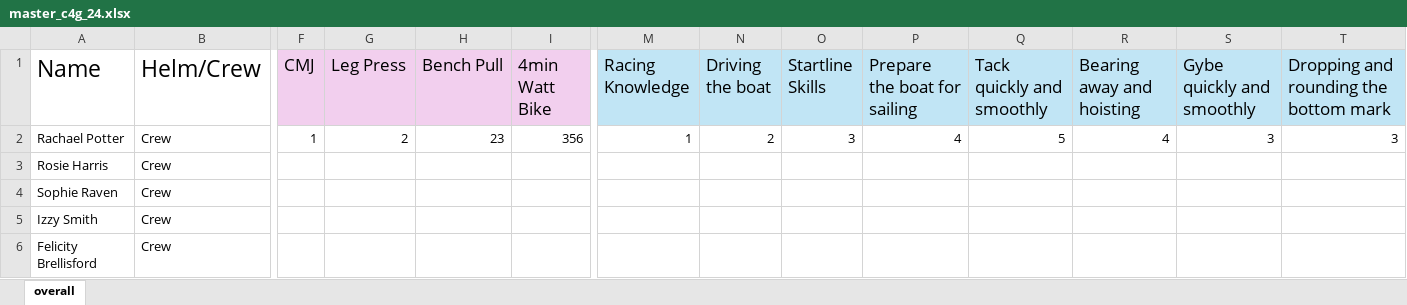
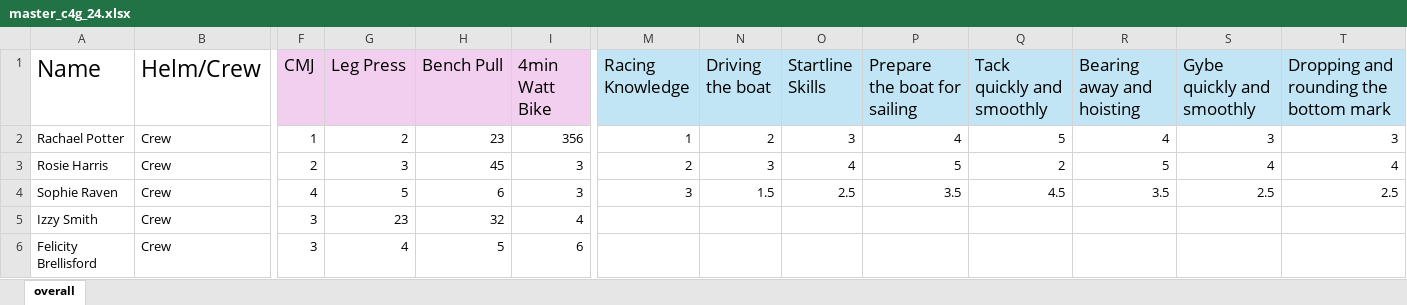
Before and after one commit to Jakefp/c4g, an Excel workbook: master_c4g_24.xlsx, sheet overall, drawn as a sheet; only a part is shown, gaps mark what is left out; values as stored, in another font and other column widths than the file's, no borders; the diff covers the shown part only; the diff names each change by its address in the sheet, - before the commit and + after, or states it on an @@ line.

Commit message:
more random numbers

```diff
--- a/master_c4g_24.xlsx (sheet overall)
+++ b/master_c4g_24.xlsx (sheet overall)
-F3 (CMJ): (empty)
+F3 (CMJ): 2
-G3 (Leg Press): (empty)
+G3 (Leg Press): 3
-H3 (Bench Pull): (empty)
+H3 (Bench Pull): 45
-I3:I4 (4min Watt Bike): (empty)
+I3:I4 (4min Watt Bike): 3
-M3 (Racing Knowledge): (empty)
+M3 (Racing Knowledge): 2
-N3 (Driving the boat): (empty)
+N3 (Driving the boat): 3
-O3 (Startline Skills): (empty)
+O3 (Startline Skills): 4
-P3 (Prepare the boat for sailing): (empty)
+P3 (Prepare the boat for sailing): 5
-Q3 (Tack quickly and smoothly): (empty)
+Q3 (Tack quickly and smoothly): 2
-R3 (Bearing away and hoisting): (empty)
+R3 (Bearing away and hoisting): 5
-S3 (Gybe quickly and smoothly): (empty)
+S3 (Gybe quickly and smoothly): 4
-T3: (empty)
+T3: 4
-F4 (CMJ): (empty)
+F4 (CMJ): 4
-G4 (Leg Press): (empty)
+G4 (Leg Press): 5
-H4 (Bench Pull): (empty)
+H4 (Bench Pull): 6
-M4 (Racing Knowledge): (empty)
+M4 (Racing Knowledge): 3
-N4 (Driving the boat): (empty)
+N4 (Driving the boat): 1.5
-O4 (Startline Skills): (empty)
+O4 (Startline Skills): 2.5
-P4 (Prepare the boat for sailing): (empty)
+P4 (Prepare the boat for sailing): 3.5
-Q4 (Tack quickly and smoothly): (empty)
+Q4 (Tack quickly and smoothly): 4.5
-R4 (Bearing away and hoisting): (empty)
+R4 (Bearing away and hoisting): 3.5
-S4 (Gybe quickly and smoothly): (empty)
+S4 (Gybe quickly and smoothly): 2.5
-T4: (empty)
+T4: 2.5
-F5:F6 (CMJ): (empty)
+F5:F6 (CMJ): 3
-G5 (Leg Press): (empty)
+G5 (Leg Press): 23
-H5 (Bench Pull): (empty)
+H5 (Bench Pull): 32
-I5 (4min Watt Bike): (empty)
+I5 (4min Watt Bike): 4
-G6 (Leg Press): (empty)
+G6 (Leg Press): 4
-H6 (Bench Pull): (empty)
+H6 (Bench Pull): 5
-I6 (4min Watt Bike): (empty)
+I6 (4min Watt Bike): 6
```
Also changed, not shown: 19 edited cells elsewhere in this sheet.
